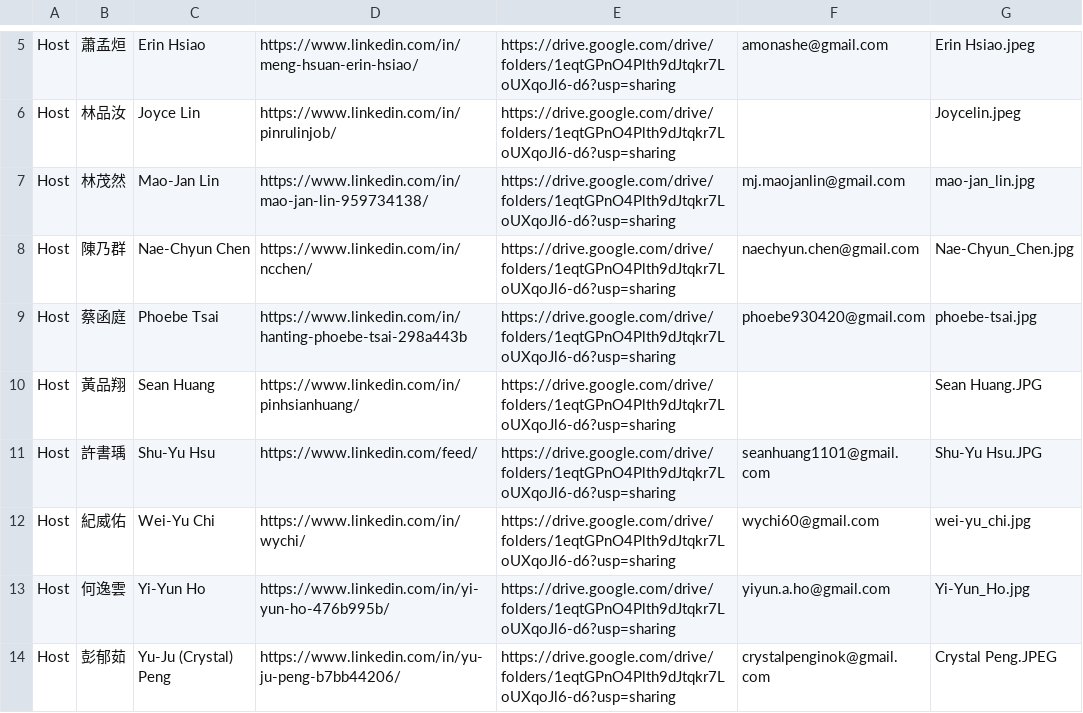
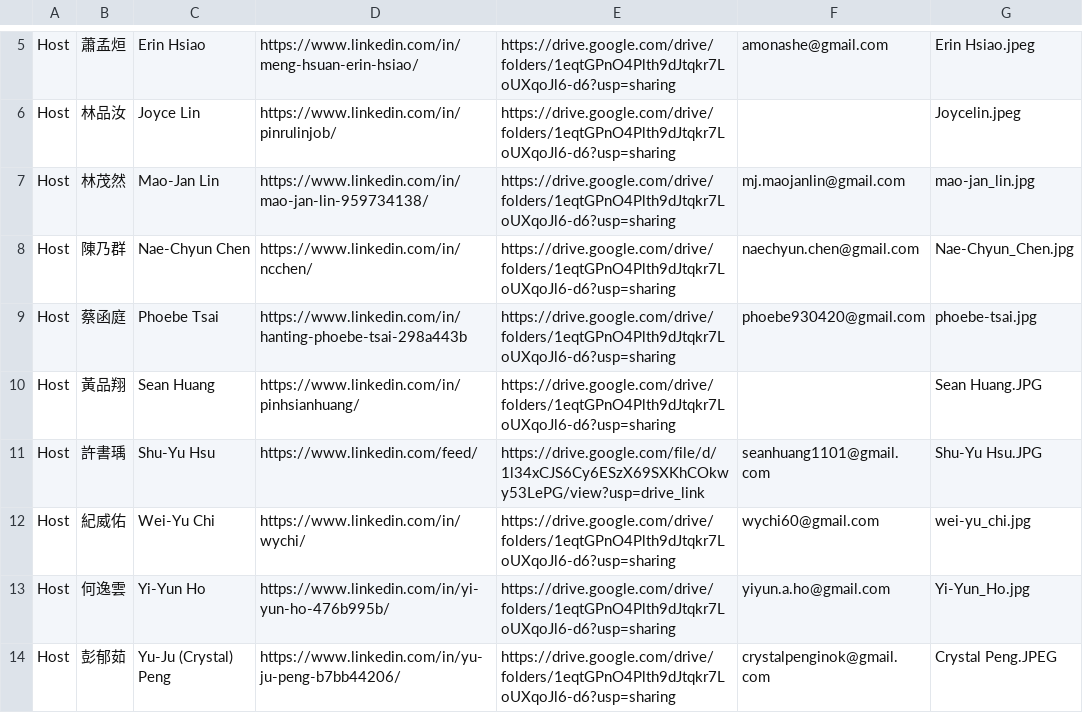
Before and after one commit to btbatw/www.btbatw.org, a CSV file: _data/podcast-committee/2026.csv, drawn as a sheet; only a part is shown, gaps mark what is left out.

Commit message:
upload podcast 2026

```diff
--- a/_data/podcast-committee/2026.csv
+++ b/_data/podcast-committee/2026.csv
@@ -10,3 +10,3 @@ Host,蔡函庭,Phoebe Tsai,https://www.linkedin.com/in/hanting-phoebe-tsai-298a4
 Host,黃品翔,Sean Huang,https://www.linkedin.com/in/pinhsianhuang/,https://drive.google.com/drive/folders/1eqtGPnO4Plth9dJtqkr7LoUXqoJl6-d6?usp=sharing,,Sean Huang.JPG
-Host,許書瑀,Shu-Yu Hsu,https://www.linkedin.com/feed/,https://drive.google.com/drive/folders/1eqtGPnO4Plth9dJtqkr7LoUXqoJl6-d6?usp=sharing,seanhuang1101@gmail.com,Shu-Yu Hsu.JPG
+Host,許書瑀,Shu-Yu Hsu,https://www.linkedin.com/feed/,https://drive.google.com/file/d/1l34xCJS6Cy6ESzX69SXKhCOkwy53LePG/view?usp=drive_link,seanhuang1101@gmail.com,Shu-Yu Hsu.JPG
 Host,紀威佑,Wei-Yu Chi,https://www.linkedin.com/in/wychi/,https://drive.google.com/drive/folders/1eqtGPnO4Plth9dJtqkr7LoUXqoJl6-d6?usp=sharing,wychi60@gmail.com,wei-yu_chi.jpg
```
